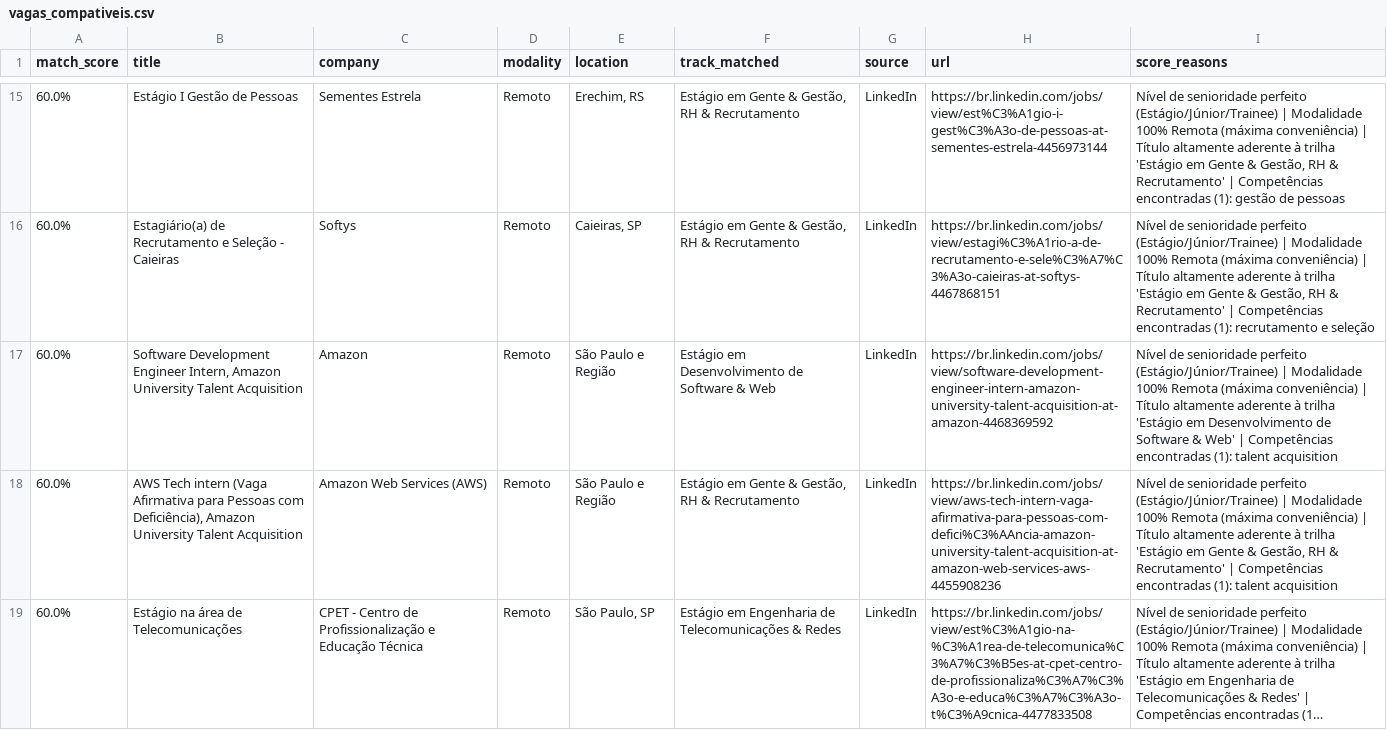
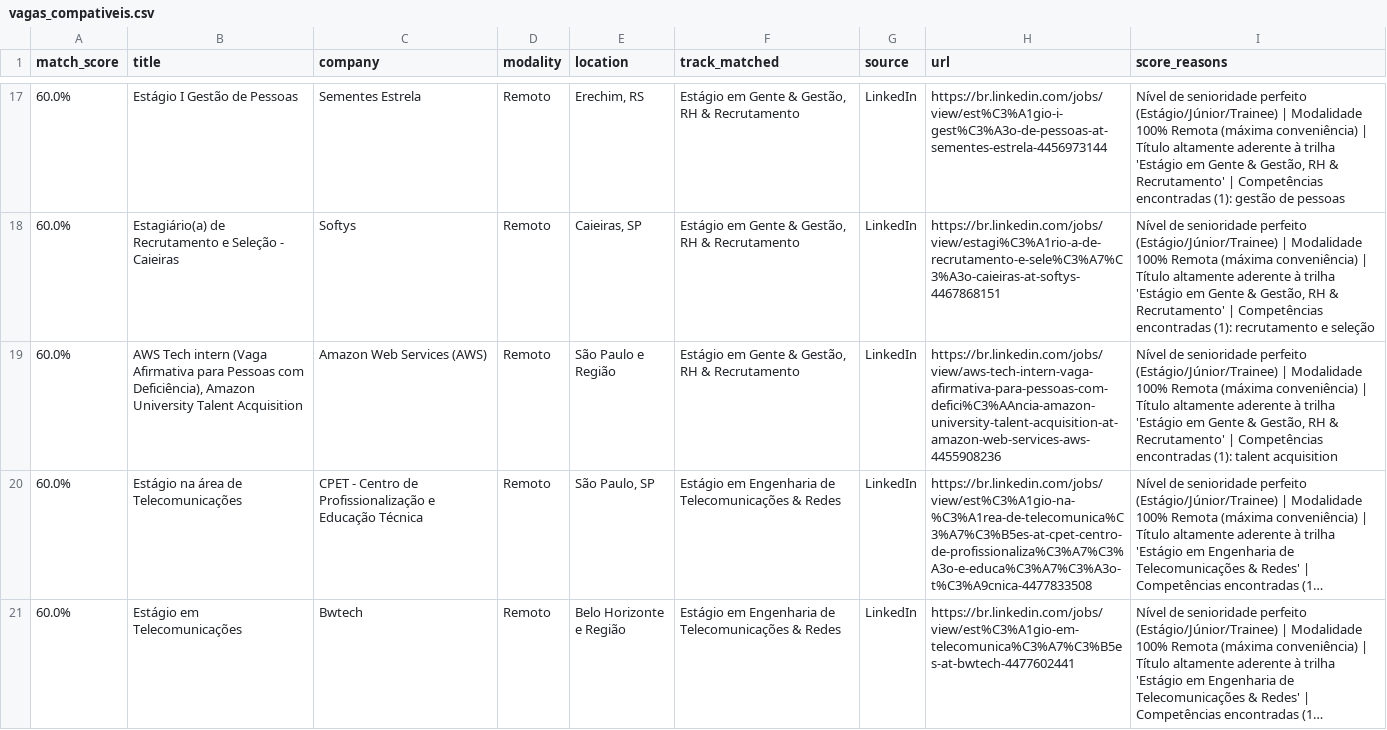
Before and after one commit to Loogan23/LoganJobRadar, a CSV file: output/vagas_compativeis.csv, drawn as a sheet; only a part is shown, gaps mark what is left out; the shorter side is filled out with more unchanged rows; long unchanged cells end in …; removed rows and columns are numbered as before the commit, all else as after; the diff covers the shown part only; the diff names each change by its address in the sheet, - before the commit and + after, or states it on an @@ line.

Commit message:
chore: atualizar histórico de vagas [skip ci]

```diff
--- a/output/vagas_compativeis.csv
+++ b/output/vagas_compativeis.csv
-row 17: 60.0% | Software Development Engineer Intern, Amazon University Talent Acquisition | Amazon | Remoto | São Paulo e Região | Estágio em Desenvolvimento de Software & Web | LinkedIn | https://br.linkedin.com/jobs/view/software-development-engineer-intern-amazon-university-talent-acquisition-at-amazon-4468369592 | Nível de senioridade perfeito (Estágio/Júnior/Trainee) | Modalidade 100% Remota (máxima conveniência) | Título altamente aderente à trilha 'Estágio em Desenvolvimento de Software & Web' | Competências encontradas (1): talent acquisition
```
Also changed, not shown: 7 added rows, 1 removed row, 6 moved rows and 2 edited cells elsewhere in this file, 1 other file.
